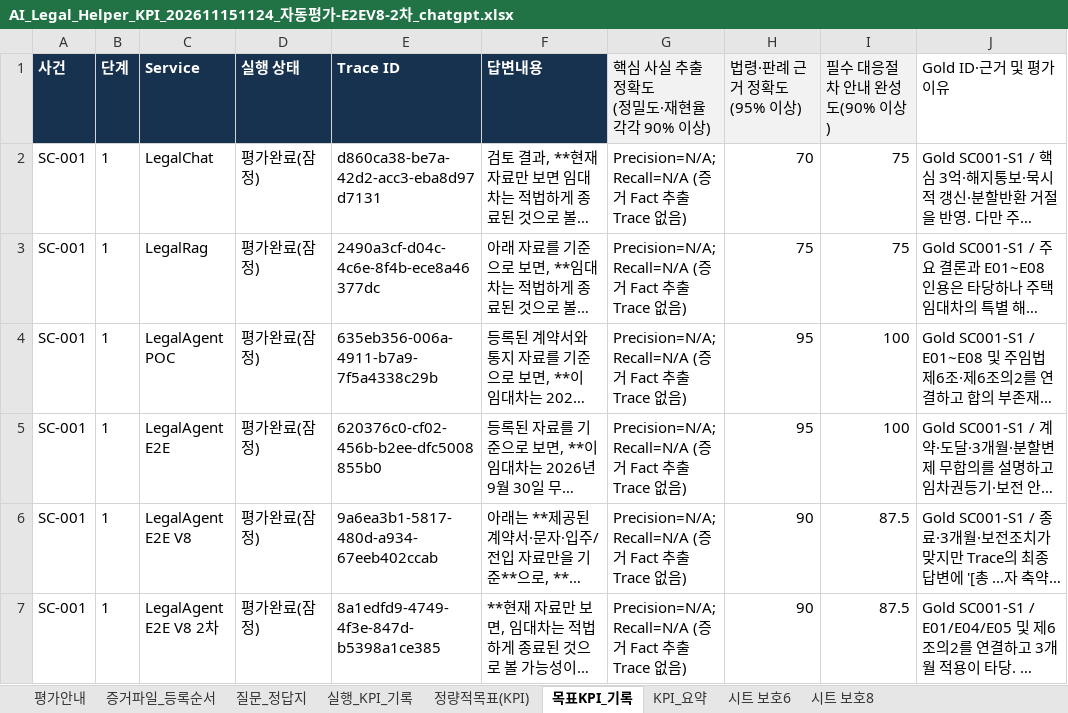
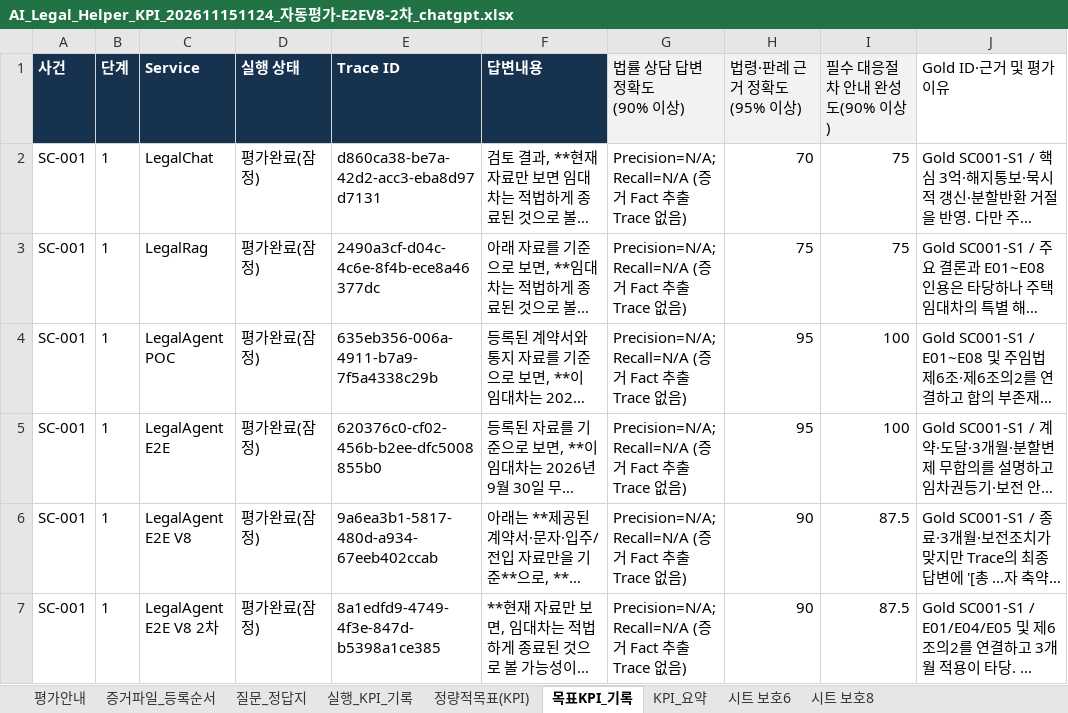
Before and after one commit to yjjungyo/ai-legal-helper, an Excel workbook: docs/evaluation/kpi/AI_Legal_Helper_KPI_202611151124_자동평가-E2EV8-2차_chatgpt.xlsx, sheet 목표KPI_기록, drawn as a sheet; only a part is shown; long unchanged cells end in …; values as stored, in another font and other column widths than the file's, no borders; ↵ is a line break in a cell; the diff names each change by its address in the sheet, - before the commit and + after, or states it on an @@ line.

```diff
--- a/docs/evaluation/kpi/AI_Legal_Helper_KPI_202611151124_자동평가-E2EV8-2차_chatgpt.xlsx (sheet 목표KPI_기록)
+++ b/docs/evaluation/kpi/AI_Legal_Helper_KPI_202611151124_자동평가-E2EV8-2차_chatgpt.xlsx (sheet 목표KPI_기록)
-G1: 핵심 사실 추출 정확도 ↵ (정밀도·재현율 각각 90% 이상)
+G1: 법률 상담 답변 정확도 ↵ (90% 이상)
```
Also changed, not shown: sheet 정량적목표(KPI).
